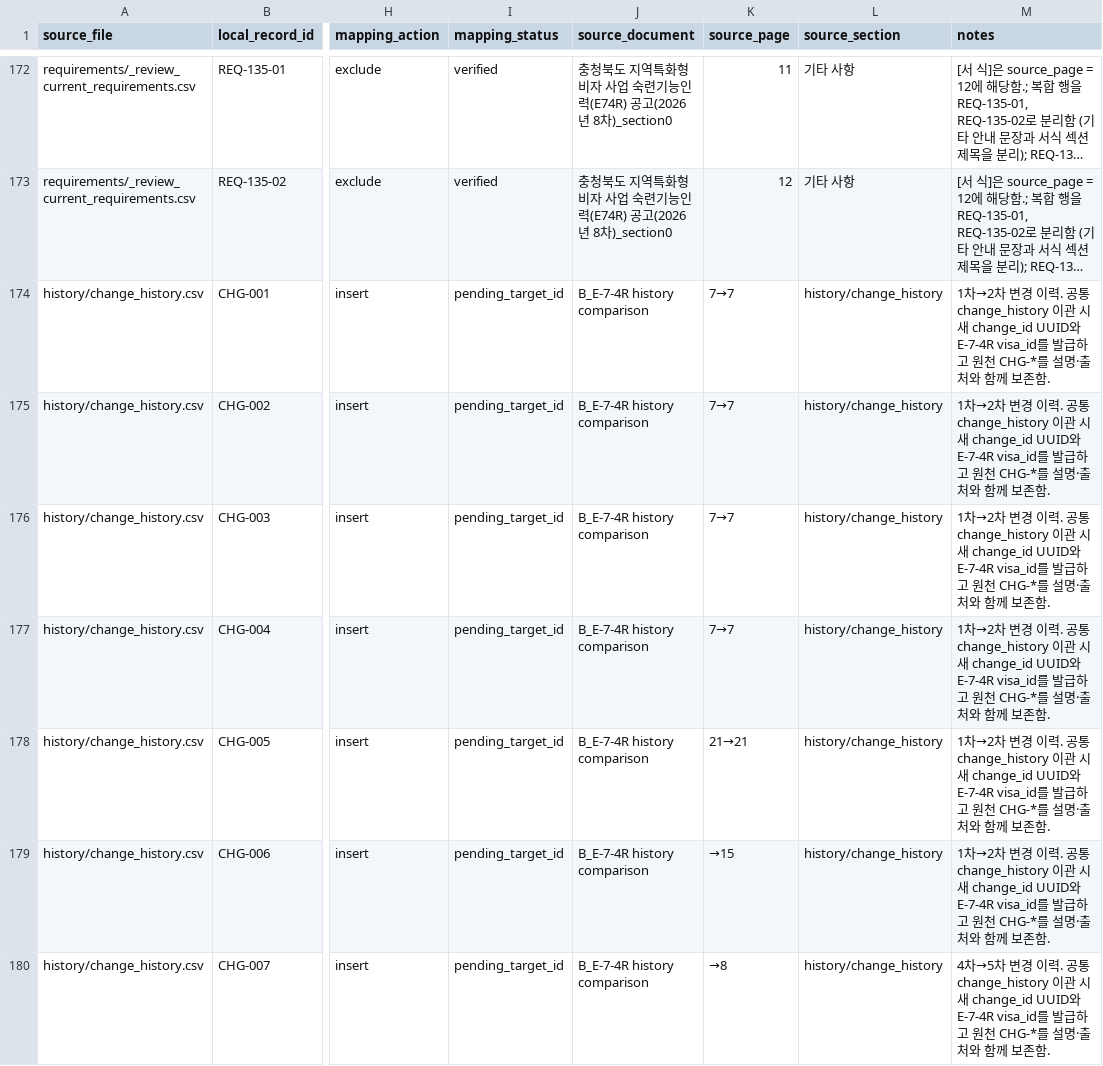
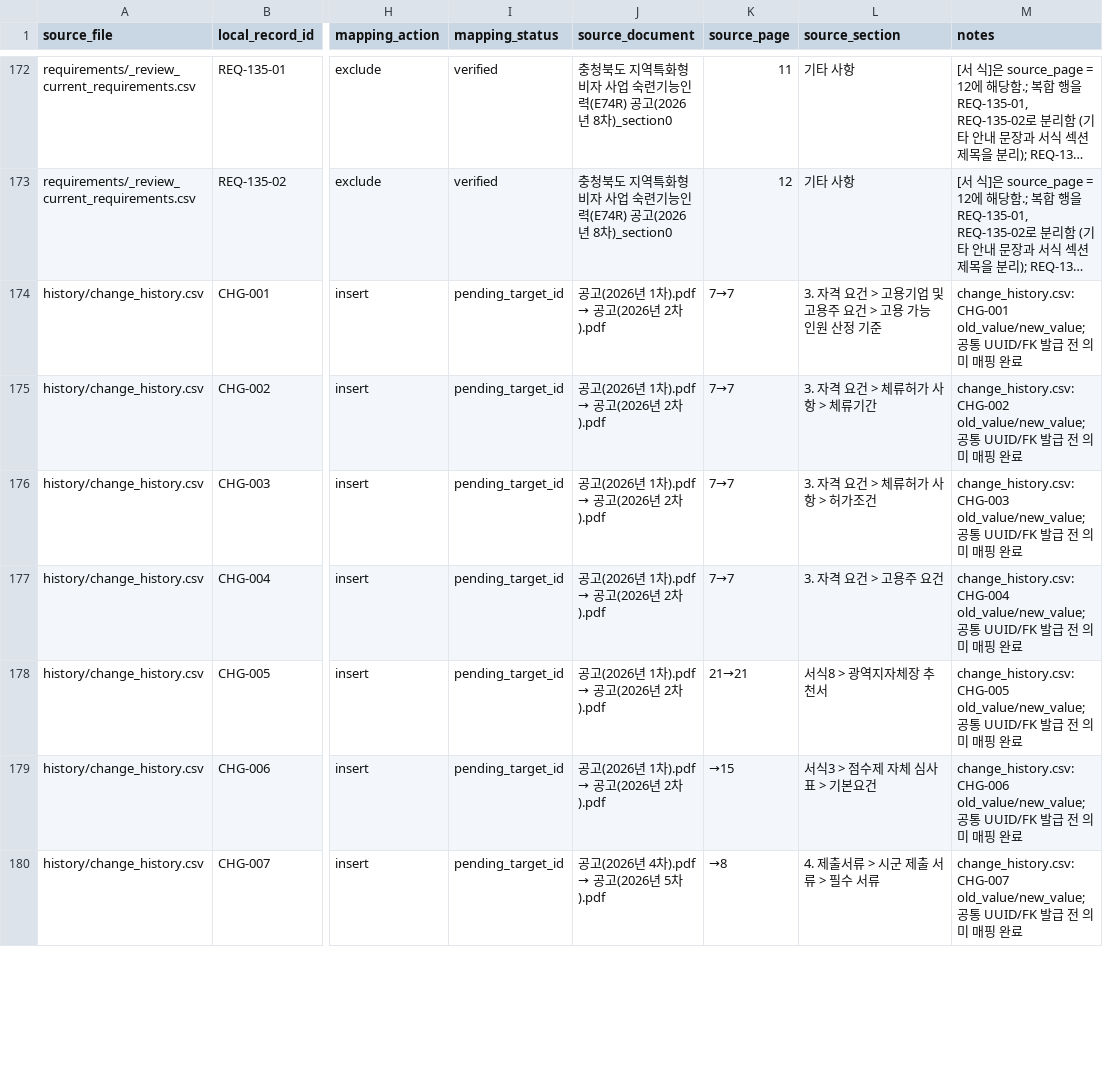
Before and after one commit to team-hansori/visa-data, a CSV file: extraction/B_E-7-4R/schema_mapping.csv, drawn as a sheet; only a part is shown, gaps mark what is left out; long unchanged cells end in …; the diff covers the shown part only; the diff names each change by its address in the sheet, - before the commit and + after, or states it on an @@ line.

Commit message:
refactor: history 매핑표 단일화 (#40)

```diff
--- a/extraction/B_E-7-4R/schema_mapping.csv
+++ b/extraction/B_E-7-4R/schema_mapping.csv
@@ J174:J179 (source_document): B_E-7-4R history comparison → 공고(2026년 1차).pdf → 공고(2026년 2차).pdf @@
-L174 (source_section): history/change_history
+L174 (source_section): 3. 자격 요건 > 고용기업 및 고용주 요건 > 고용 가능 인원 산정 기준
-M174 (notes): 1차→2차 변경 이력. 공통 change_history 이관 시 새 change_id UUID와 E-7-4R visa_id를 발급하고 원천 CHG-*를 설명·출처와 함께 보존함.
+M174 (notes): change_history.csv:CHG-001 old_value/new_value; 공통 UUID/FK 발급 전 의미 매핑 완료
-L175 (source_section): history/change_history
+L175 (source_section): 3. 자격 요건 > 체류허가 사항 > 체류기간
-M175 (notes): 1차→2차 변경 이력. 공통 change_history 이관 시 새 change_id UUID와 E-7-4R visa_id를 발급하고 원천 CHG-*를 설명·출처와 함께 보존함.
+M175 (notes): change_history.csv:CHG-002 old_value/new_value; 공통 UUID/FK 발급 전 의미 매핑 완료
-L176 (source_section): history/change_history
+L176 (source_section): 3. 자격 요건 > 체류허가 사항 > 허가조건
-M176 (notes): 1차→2차 변경 이력. 공통 change_history 이관 시 새 change_id UUID와 E-7-4R visa_id를 발급하고 원천 CHG-*를 설명·출처와 함께 보존함.
+M176 (notes): change_history.csv:CHG-003 old_value/new_value; 공통 UUID/FK 발급 전 의미 매핑 완료
-L177 (source_section): history/change_history
+L177 (source_section): 3. 자격 요건 > 고용주 요건
-M177 (notes): 1차→2차 변경 이력. 공통 change_history 이관 시 새 change_id UUID와 E-7-4R visa_id를 발급하고 원천 CHG-*를 설명·출처와 함께 보존함.
+M177 (notes): change_history.csv:CHG-004 old_value/new_value; 공통 UUID/FK 발급 전 의미 매핑 완료
-L178 (source_section): history/change_history
+L178 (source_section): 서식8 > 광역지자체장 추천서
-M178 (notes): 1차→2차 변경 이력. 공통 change_history 이관 시 새 change_id UUID와 E-7-4R visa_id를 발급하고 원천 CHG-*를 설명·출처와 함께 보존함.
+M178 (notes): change_history.csv:CHG-005 old_value/new_value; 공통 UUID/FK 발급 전 의미 매핑 완료
-L179 (source_section): history/change_history
+L179 (source_section): 서식3 > 점수제 자체 심사표 > 기본요건
-M179 (notes): 1차→2차 변경 이력. 공통 change_history 이관 시 새 change_id UUID와 E-7-4R visa_id를 발급하고 원천 CHG-*를 설명·출처와 함께 보존함.
+M179 (notes): change_history.csv:CHG-006 old_value/new_value; 공통 UUID/FK 발급 전 의미 매핑 완료
@@ J180 (source_document): B_E-7-4R history comparison → 공고(2026년 4차).pdf → 공고(2026년 5차).pdf @@
-L180 (source_section): history/change_history
+L180 (source_section): 4. 제출서류 > 시군 제출 서류 > 필수 서류
-M180 (notes): 4차→5차 변경 이력. 공통 change_history 이관 시 새 change_id UUID와 E-7-4R visa_id를 발급하고 원천 CHG-*를 설명·출처와 함께 보존함.
+M180 (notes): change_history.csv:CHG-007 old_value/new_value; 공통 UUID/FK 발급 전 의미 매핑 완료
```
Also changed, not shown: 25 edited cells elsewhere in this file, 3 other files.
